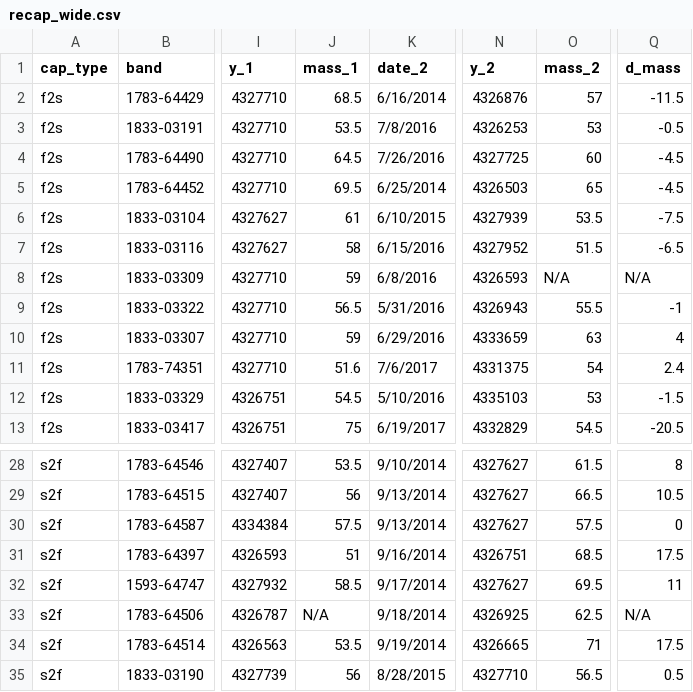
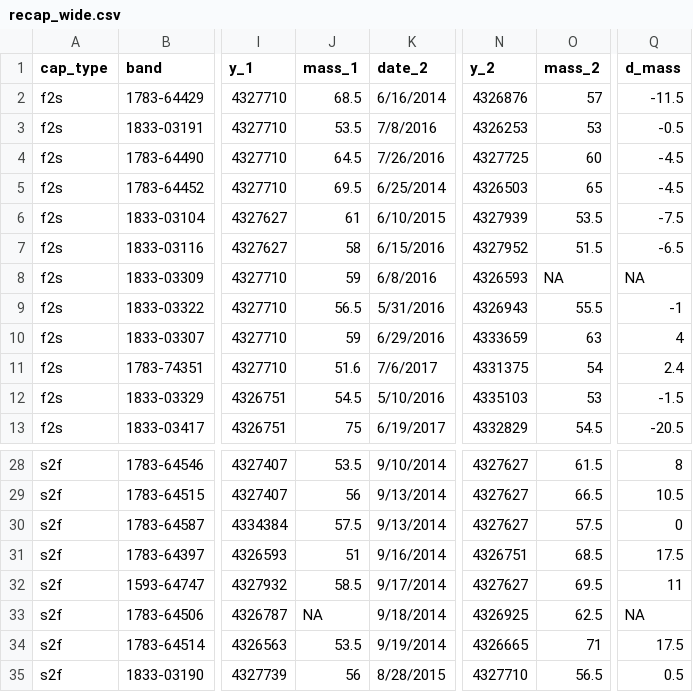
Before and after one commit to syanco/flow_prospecting, a CSV file: data/recap_wide.csv, drawn as a sheet; only a part is shown, gaps mark what is left out; the diff names each change by its address in the sheet, - before the commit and + after, or states it on an @@ line.

```diff
--- a/data/recap_wide.csv
+++ b/data/recap_wide.csv
-O8 (mass_2): N/A
+O8 (mass_2): NA
-Q8 (d_mass): N/A
+Q8 (d_mass): NA
-J33 (mass_1): N/A
+J33 (mass_1): NA
-Q33 (d_mass): N/A
+Q33 (d_mass): NA
```
Also changed, not shown: 22 other files.
